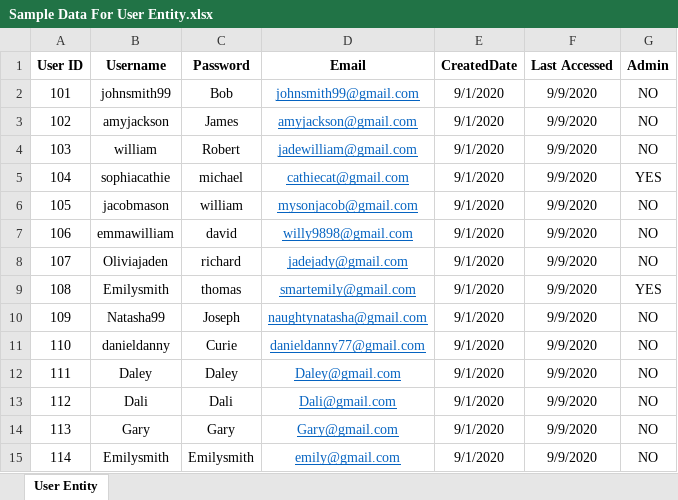
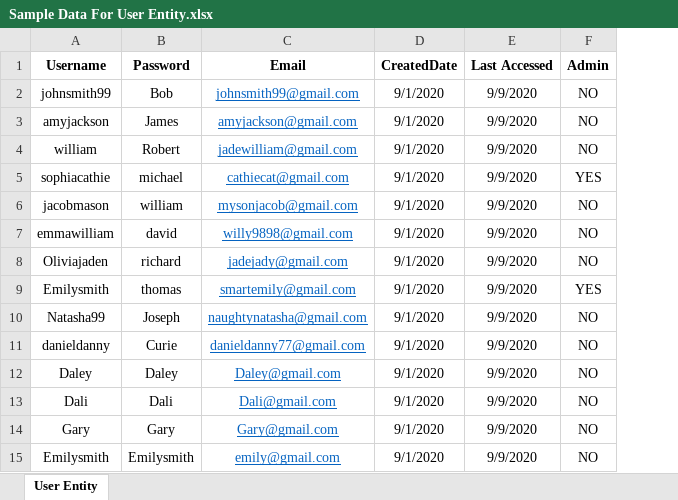
Before and after one commit to annie0sc/gdp-happy-health, an Excel workbook: Design Data/Sample Data/Excel Files/Sample Data For User Entity.xlsx, sheet User Entity, drawn as a sheet; values as stored, in another font and other column widths than the file's, no borders; the diff names each change by its address in the sheet, - before the commit and + after, or states it on an @@ line.

Commit message:
updated Sample Data For User Entity.xlsx

```diff
--- a/Design Data/Sample Data/Excel Files/Sample Data For User Entity.xlsx (sheet User Entity)
+++ b/Design Data/Sample Data/Excel Files/Sample Data For User Entity.xlsx (sheet User Entity)
-column A (User ID), rows 2-15: 101 | 102 | 103 | 104 | 105 | 106 | 107 | 108 | 109 | 110 | 111 | 112 | 113 | 114
```
